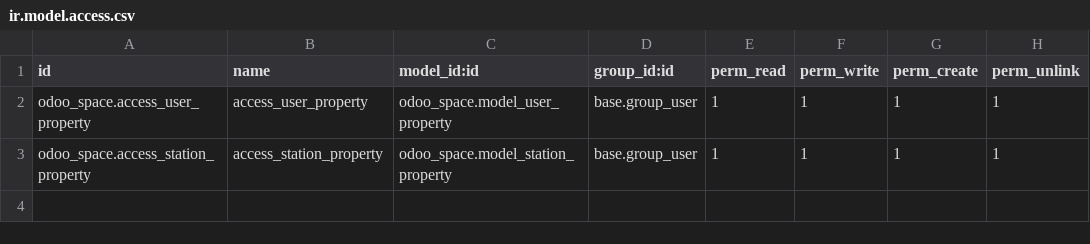
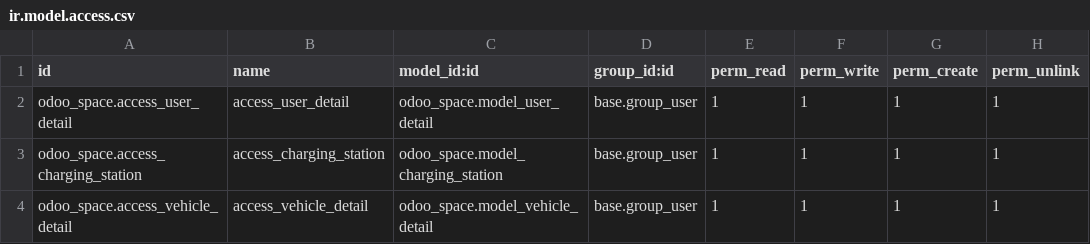
Before and after one commit to panv-odoo/odoo_space, a CSV file: odoo_space/security/ir.model.access.csv, drawn as a sheet.

Commit message:
[IMP] odoo_space: Modified models for chargingstation,user created vehicle model
- Updated the Charging Station model to include last_occupied_user_id field,
    establishing a Many-to-One relationship with the User model.
- Updated the User model to include necessary fields for association with
   vehicles (e.g., name, department).
- Created the Vehicle model with fields for vehicle details (e.g., name,
   license plate), and associated it with the User model via a Many-to-One
   relationship.
- Added dummy data for testing purposes to simulate flow.
- Implemented Tree and Form views for the Charging Station, User, and Vehicle
   models to facilitate data management and visualization.
- Configured default group by for the Charging Station Tree view to enhance user
   experience.

```diff
--- a/odoo_space/security/ir.model.access.csv
+++ b/odoo_space/security/ir.model.access.csv
@@ -1,3 +1,4 @@
 id,name,model_id:id,group_id:id,perm_read,perm_write,perm_create,perm_unlink
-odoo_space.access_user_property,access_user_property,odoo_space.model_user_property,base.group_user,1,1,1,1
-odoo_space.access_station_property,access_station_property,odoo_space.model_station_property,base.group_user,1,1,1,1
+odoo_space.access_user_detail,access_user_detail,odoo_space.model_user_detail,base.group_user,1,1,1,1
+odoo_space.access_charging_station,access_charging_station,odoo_space.model_charging_station,base.group_user,1,1,1,1
+odoo_space.access_vehicle_detail,access_vehicle_detail,odoo_space.model_vehicle_detail,base.group_user,1,1,1,1
```
Also changed, not shown: 13 other files.
